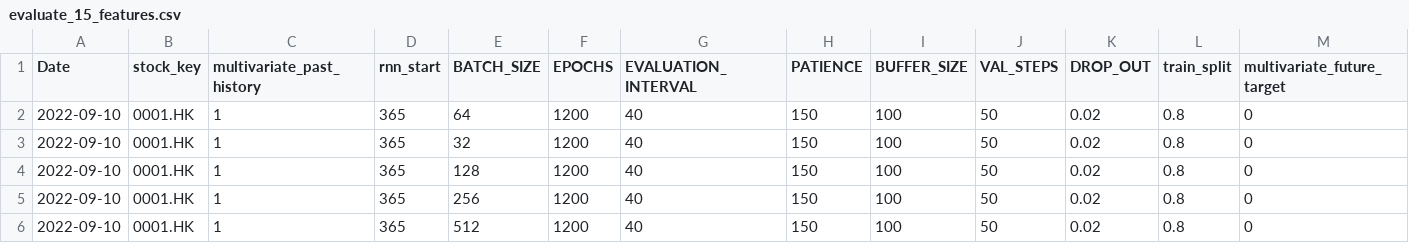
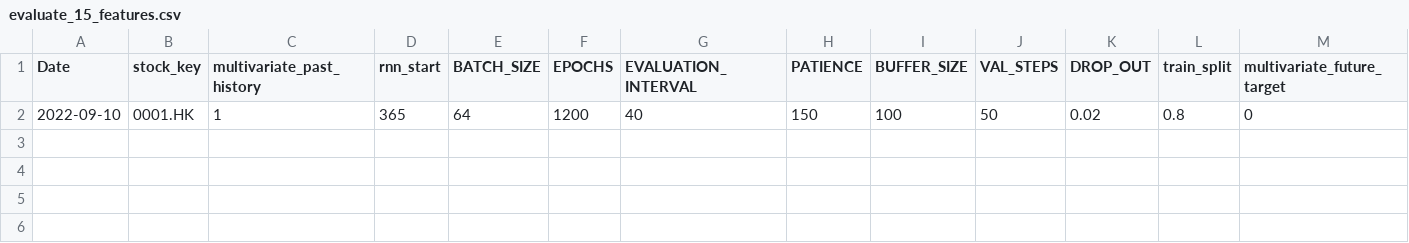
Before and after one commit to laps-odoo/test, a CSV file: evaluate_15_features.csv, drawn as a sheet; only a part is shown; rows hold the shown columns only; the diff names each change by its address in the sheet, - before the commit and + after, or states it on an @@ line.

Commit message:
20220911

```diff
--- a/evaluate_15_features.csv
+++ b/evaluate_15_features.csv
-row 3: 2022-09-10 | 0001.HK | 1 | 365 | 32 | 1200 | 40 | 150 | 100 | 50 | 0.02 | 0.8 | 0
-row 4: 2022-09-10 | 0001.HK | 1 | 365 | 128 | 1200 | 40 | 150 | 100 | 50 | 0.02 | 0.8 | 0
-row 5: 2022-09-10 | 0001.HK | 1 | 365 | 256 | 1200 | 40 | 150 | 100 | 50 | 0.02 | 0.8 | 0
-row 6: 2022-09-10 | 0001.HK | 1 | 365 | 512 | 1200 | 40 | 150 | 100 | 50 | 0.02 | 0.8 | 0
```
